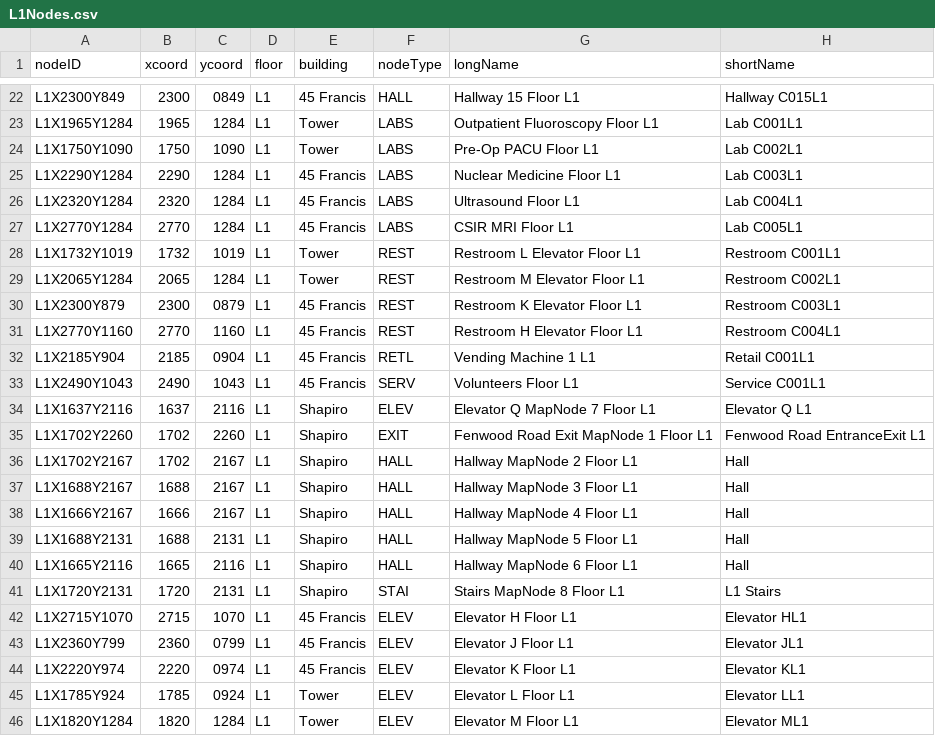
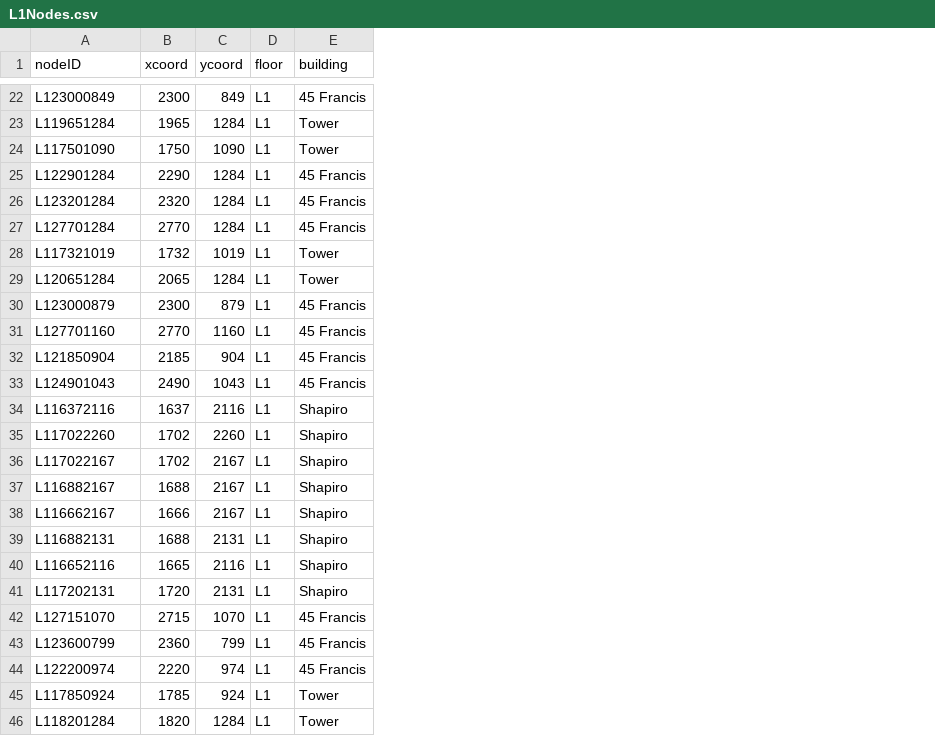
Before and after one commit to cehrensperger/CS3733-C23-Team-F-Project, a CSV file: src/main/resources/edu/wpi/FlashyFrogs/CSVFiles/L1Nodes.csv, drawn as a sheet; only a part is shown, gaps mark what is left out; the diff covers the shown part only; the diff names each change by its address in the sheet, - before the commit and + after, or states it on an @@ line.

```diff
--- a/src/main/resources/edu/wpi/FlashyFrogs/CSVFiles/L1Nodes.csv
+++ b/src/main/resources/edu/wpi/FlashyFrogs/CSVFiles/L1Nodes.csv
-column F (nodeType), rows 22-46: HALL | LABS | LABS | LABS | LABS | LABS | REST | REST | REST | REST | RETL | SERV | ELEV | EXIT | HALL | HALL | HALL | HALL | HALL | STAI | ELEV | ELEV | ELEV | ELEV | ELEV
-column G (longName), rows 22-46: Hallway 15 Floor L1 | Outpatient Fluoroscopy Floor L1 | Pre-Op PACU Floor L1 | Nuclear Medicine Floor L1 | Ultrasound Floor L1 | CSIR MRI Floor L1 | Restroom L Elevator Floor L1 | Restroom M Elevator Floor L1 | Restroom K Elevator Floor L1 | Restroom H Elevator Floor L1 | Vending Machine 1 L1 | Volunteers Floor L1 | Elevator Q MapNode 7 Floor L1 | Fenwood Road Exit MapNode 1 Floor L1 | Hallway MapNode 2 Floor L1 | Hallway MapNode 3 Floor L1 | Hallway MapNode 4 Floor L1 | Hallway MapNode 5 Floor L1 | Hallway MapNode 6 Floor L1 | Stairs MapNode 8 Floor L1 | Elevator H Floor L1 | Elevator J Floor L1 | Elevator K Floor L1 | Elevator L Floor L1 | Elevator M Floor L1
-column H (shortName), rows 22-46: Hallway C015L1 | Lab C001L1 | Lab C002L1 | Lab C003L1 | Lab C004L1 | Lab C005L1 | Restroom C001L1 | Restroom C002L1 | Restroom C003L1 | Restroom C004L1 | Retail C001L1 | Service C001L1 | Elevator Q L1 | Fenwood Road EntranceExit L1 | Hall | Hall | Hall | Hall | Hall | L1 Stairs | Elevator HL1 | Elevator JL1 | Elevator KL1 | Elevator LL1 | Elevator ML1
-A22 (nodeID): L1X2300Y849
+A22 (nodeID): L123000849
-C22 (ycoord): 0849
+C22 (ycoord): 849
-A23 (nodeID): L1X1965Y1284
+A23 (nodeID): L119651284
-A24 (nodeID): L1X1750Y1090
+A24 (nodeID): L117501090
-A25 (nodeID): L1X2290Y1284
+A25 (nodeID): L122901284
-A26 (nodeID): L1X2320Y1284
+A26 (nodeID): L123201284
-A27 (nodeID): L1X2770Y1284
+A27 (nodeID): L127701284
-A28 (nodeID): L1X1732Y1019
+A28 (nodeID): L117321019
-A29 (nodeID): L1X2065Y1284
+A29 (nodeID): L120651284
-A30 (nodeID): L1X2300Y879
+A30 (nodeID): L123000879
-C30 (ycoord): 0879
+C30 (ycoord): 879
-A31 (nodeID): L1X2770Y1160
+A31 (nodeID): L127701160
-A32 (nodeID): L1X2185Y904
+A32 (nodeID): L121850904
-C32 (ycoord): 0904
+C32 (ycoord): 904
-A33 (nodeID): L1X2490Y1043
+A33 (nodeID): L124901043
-A34 (nodeID): L1X1637Y2116
+A34 (nodeID): L116372116
-A35 (nodeID): L1X1702Y2260
+A35 (nodeID): L117022260
-A36 (nodeID): L1X1702Y2167
+A36 (nodeID): L117022167
-A37 (nodeID): L1X1688Y2167
+A37 (nodeID): L116882167
-A38 (nodeID): L1X1666Y2167
+A38 (nodeID): L116662167
-A39 (nodeID): L1X1688Y2131
+A39 (nodeID): L116882131
-A40 (nodeID): L1X1665Y2116
+A40 (nodeID): L116652116
-A41 (nodeID): L1X1720Y2131
+A41 (nodeID): L117202131
-A42 (nodeID): L1X2715Y1070
+A42 (nodeID): L127151070
-A43 (nodeID): L1X2360Y799
+A43 (nodeID): L123600799
-C43 (ycoord): 0799
+C43 (ycoord): 799
-A44 (nodeID): L1X2220Y974
+A44 (nodeID): L122200974
-C44 (ycoord): 0974
+C44 (ycoord): 974
-A45 (nodeID): L1X1785Y924
+A45 (nodeID): L117850924
-C45 (ycoord): 0924
+C45 (ycoord): 924
-A46 (nodeID): L1X1820Y1284
+A46 (nodeID): L118201284
```
Also changed, not shown: 30 edited cells elsewhere in this file, src/main/resources/edu/wpi/FlashyFrogs/CSVFiles/L1Edges.csv, src/main/resources/edu/wpi/FlashyFrogs/CSVFiles/move.csv, 8 other files.
